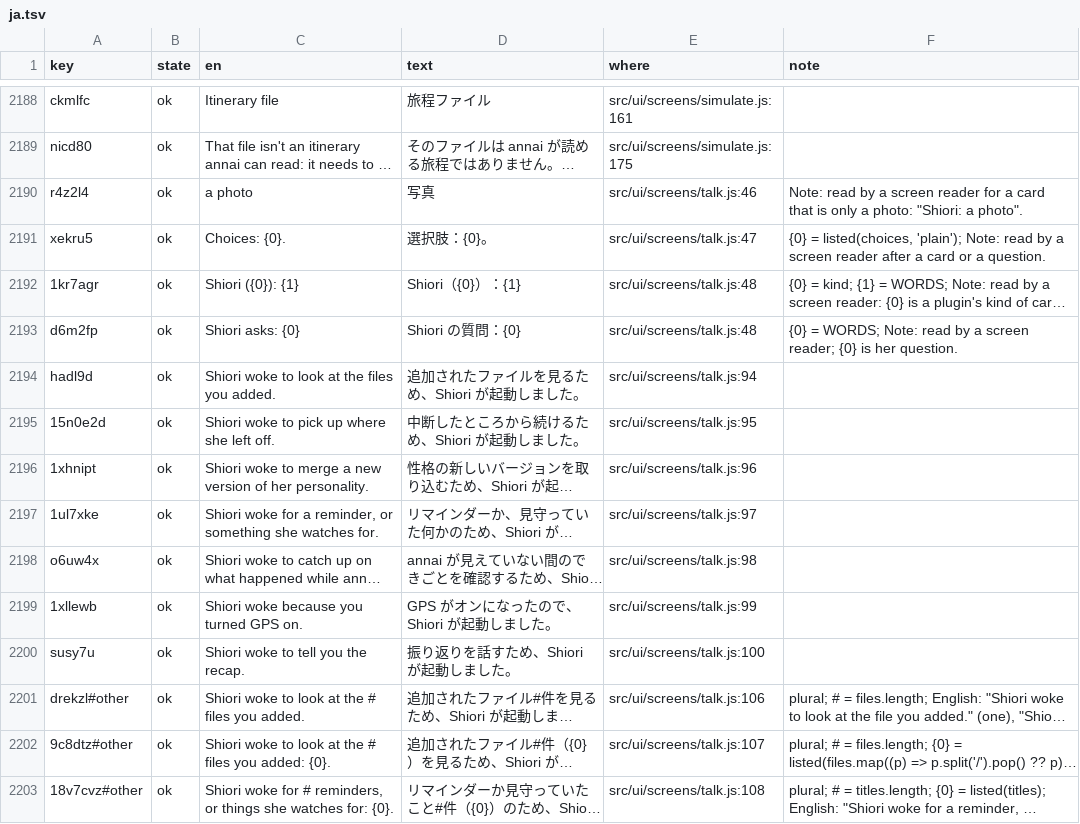
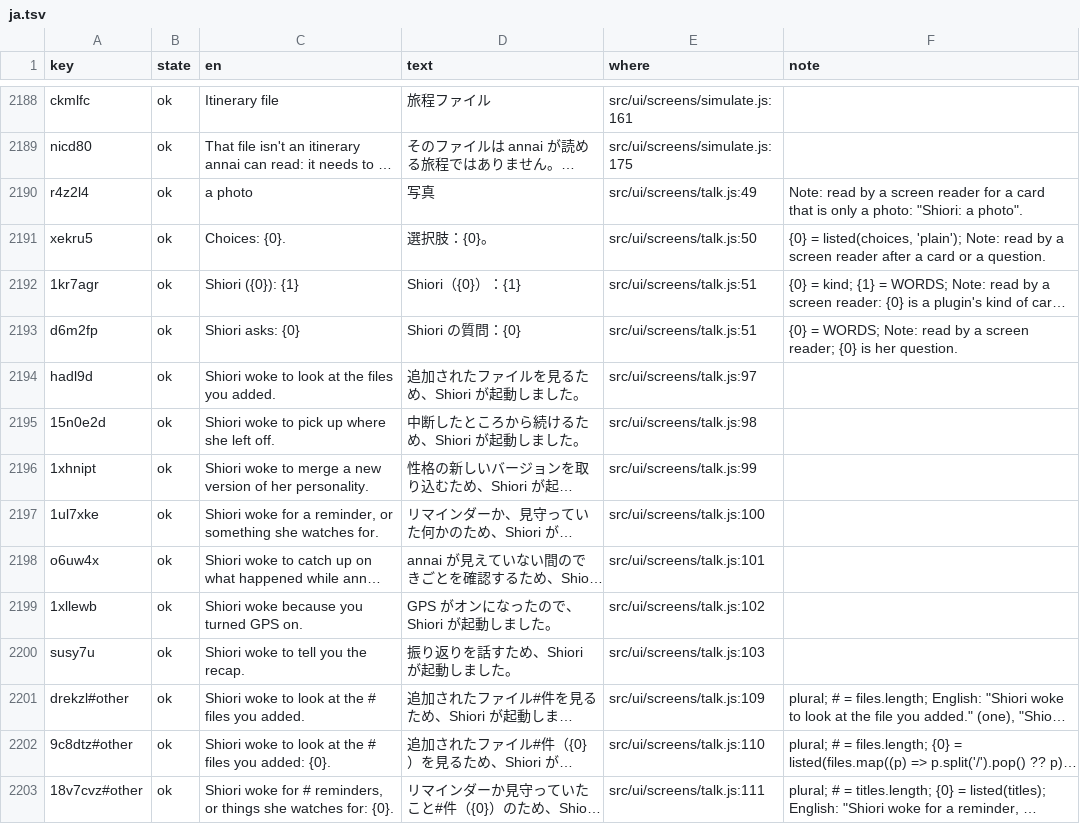
Before and after one commit to annai-guide/annai, a TSV file: l10n/ja.tsv, drawn as a sheet; only a part is shown, gaps mark what is left out; long unchanged cells end in …; the diff covers the shown part only; the diff names each change by its address in the sheet, - before the commit and + after, or states it on an @@ line.

```diff
--- a/l10n/ja.tsv
+++ b/l10n/ja.tsv
-E2190 (where): src/ui/screens/talk.js:46
+E2190 (where): src/ui/screens/talk.js:49
-E2191 (where): src/ui/screens/talk.js:47
+E2191 (where): src/ui/screens/talk.js:50
-E2192:E2193 (where): src/ui/screens/talk.js:48
+E2192:E2193 (where): src/ui/screens/talk.js:51
-E2194 (where): src/ui/screens/talk.js:94
+E2194 (where): src/ui/screens/talk.js:97
-E2195 (where): src/ui/screens/talk.js:95
+E2195 (where): src/ui/screens/talk.js:98
-E2196 (where): src/ui/screens/talk.js:96
+E2196 (where): src/ui/screens/talk.js:99
-E2197 (where): src/ui/screens/talk.js:97
+E2197 (where): src/ui/screens/talk.js:100
-E2198 (where): src/ui/screens/talk.js:98
+E2198 (where): src/ui/screens/talk.js:101
-E2199 (where): src/ui/screens/talk.js:99
+E2199 (where): src/ui/screens/talk.js:102
-E2200 (where): src/ui/screens/talk.js:100
+E2200 (where): src/ui/screens/talk.js:103
-E2201 (where): src/ui/screens/talk.js:106
+E2201 (where): src/ui/screens/talk.js:109
-E2202 (where): src/ui/screens/talk.js:107
+E2202 (where): src/ui/screens/talk.js:110
-E2203 (where): src/ui/screens/talk.js:108
+E2203 (where): src/ui/screens/talk.js:111
```
Also changed, not shown: 9 added rows, 1 removed row and 119 edited cells elsewhere in this file, l10n/zh-Hans.tsv, l10n/zh-Hant.tsv, 13 other files.
